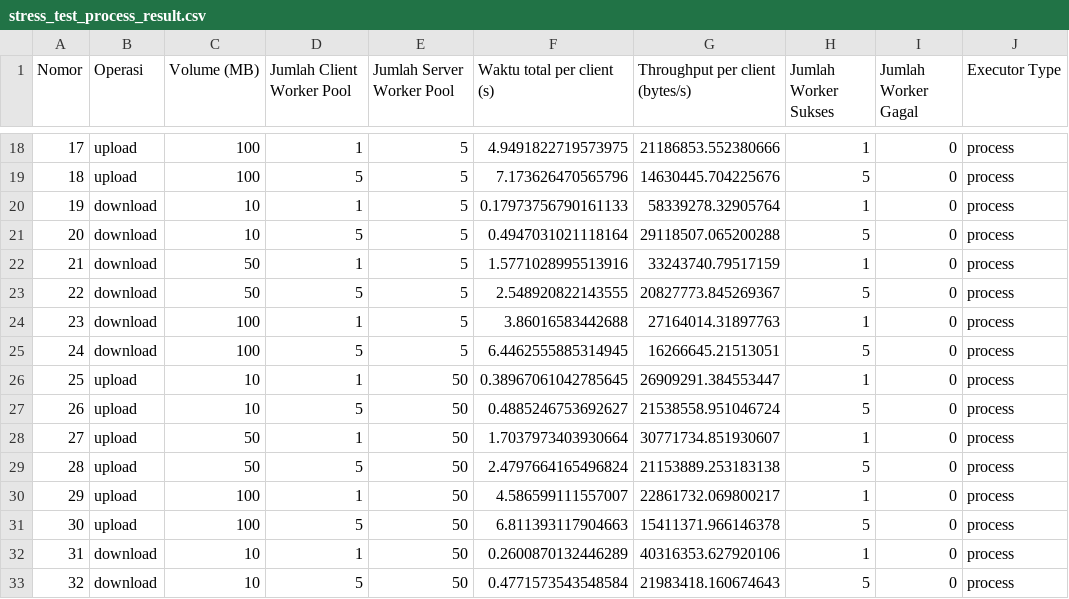
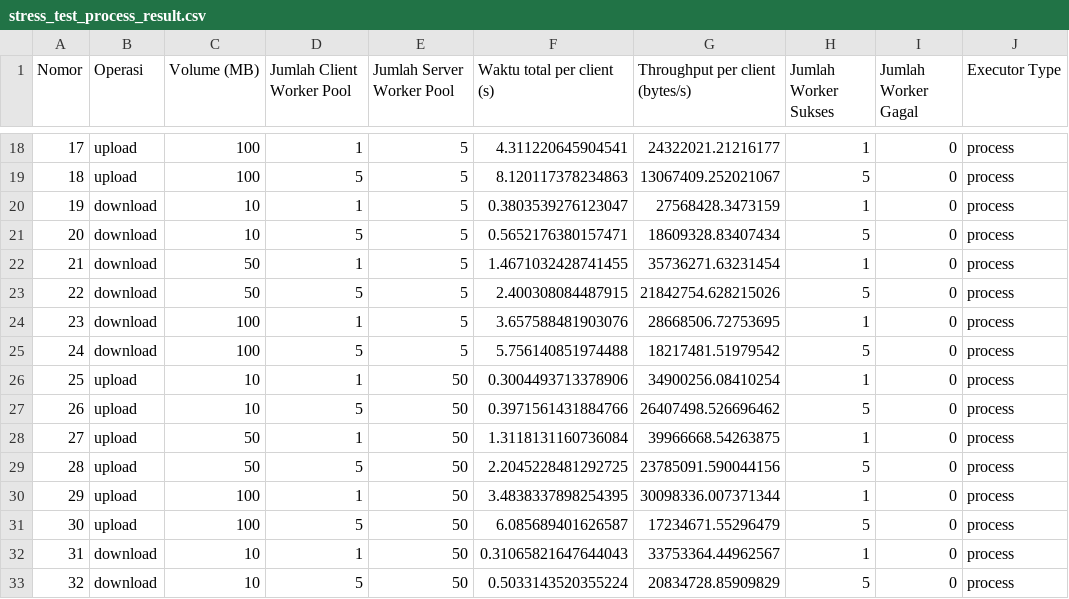
Before and after one commit to eligeraldine/etsprogjar, a CSV file: stress_test_process_result.csv, drawn as a sheet; only a part is shown, gaps mark what is left out; the diff covers the shown part only.

```diff
--- a/stress_test_process_result.csv
+++ b/stress_test_process_result.csv
@@ -18,16 +18,16 @@ Nomor,Operasi,Volume (MB),Jumlah Client Worker Pool,Jumlah Server Worker Pool,Wa
-17,upload,100,1,5,4.9491822719573975,21186853.552380666,1,0,process
-18,upload,100,5,5,7.173626470565796,14630445.704225676,5,0,process
-19,download,10,1,5,0.17973756790161133,58339278.32905764,1,0,process
-20,download,10,5,5,0.4947031021118164,29118507.065200288,5,0,process
-21,download,50,1,5,1.5771028995513916,33243740.79517159,1,0,process
-22,download,50,5,5,2.548920822143555,20827773.845269367,5,0,process
-23,download,100,1,5,3.86016583442688,27164014.31897763,1,0,process
-24,download,100,5,5,6.4462555885314945,16266645.21513051,5,0,process
-25,upload,10,1,50,0.38967061042785645,26909291.384553447,1,0,process
-26,upload,10,5,50,0.4885246753692627,21538558.951046724,5,0,process
-27,upload,50,1,50,1.7037973403930664,30771734.851930607,1,0,process
-28,upload,50,5,50,2.4797664165496824,21153889.253183138,5,0,process
-29,upload,100,1,50,4.586599111557007,22861732.069800217,1,0,process
-30,upload,100,5,50,6.811393117904663,15411371.966146378,5,0,process
-31,download,10,1,50,0.2600870132446289,40316353.627920106,1,0,process
-32,download,10,5,50,0.4771573543548584,21983418.160674643,5,0,process
+17,upload,100,1,5,4.311220645904541,24322021.21216177,1,0,process
+18,upload,100,5,5,8.120117378234863,13067409.252021067,5,0,process
+19,download,10,1,5,0.3803539276123047,27568428.3473159,1,0,process
+20,download,10,5,5,0.5652176380157471,18609328.83407434,5,0,process
+21,download,50,1,5,1.4671032428741455,35736271.63231454,1,0,process
+22,download,50,5,5,2.400308084487915,21842754.628215026,5,0,process
+23,download,100,1,5,3.657588481903076,28668506.72753695,1,0,process
+24,download,100,5,5,5.756140851974488,18217481.51979542,5,0,process
+25,upload,10,1,50,0.3004493713378906,34900256.08410254,1,0,process
+26,upload,10,5,50,0.3971561431884766,26407498.526696462,5,0,process
+27,upload,50,1,50,1.3118131160736084,39966668.54263875,1,0,process
+28,upload,50,5,50,2.2045228481292725,23785091.590044156,5,0,process
+29,upload,100,1,50,3.4838337898254395,30098336.007371344,1,0,process
+30,upload,100,5,50,6.085689401626587,17234671.55296479,5,0,process
+31,download,10,1,50,0.31065821647644043,33753364.44962567,1,0,process
+32,download,10,5,50,0.5033143520355224,20834728.85909829,5,0,process
```
Also changed, not shown: 40 edited cells elsewhere in this file.
